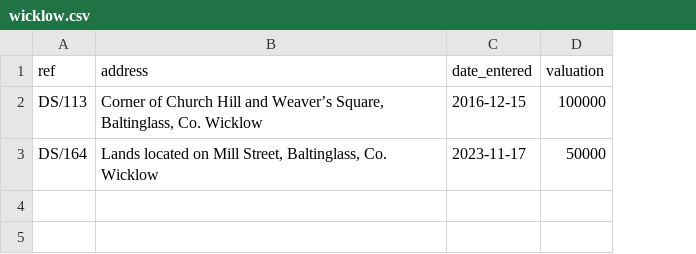
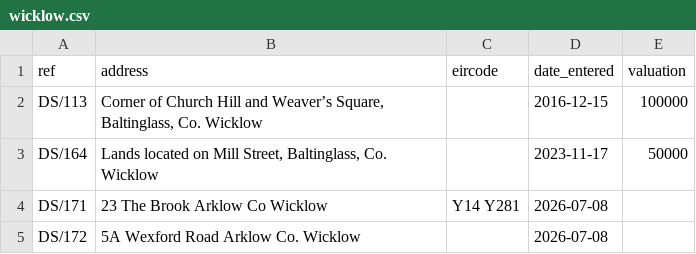
Before and after one commit to ACoci86/derelict-ireland, a CSV file: data/manual/wicklow.csv, drawn as a sheet; the diff names each change by its address in the sheet, - before the commit and + after, or states it on an @@ line.

```diff
--- a/data/manual/wicklow.csv
+++ b/data/manual/wicklow.csv
+column C (eircode), empty
+row 4: DS/171 | 23 The Brook Arklow Co Wicklow | Y14 Y281 | 2026-07-08
+row 5: DS/172 | 5A Wexford Road Arklow Co. Wicklow |  | 2026-07-08
```
Also changed, not shown: data/manual/cork_city.csv, data/manual/cork_county.csv, 52 other files.
